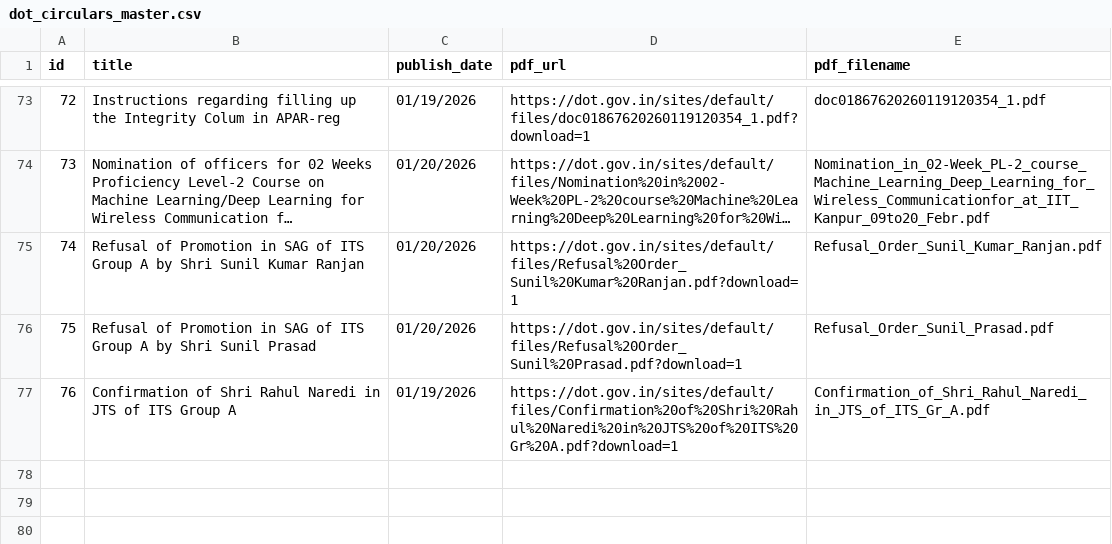
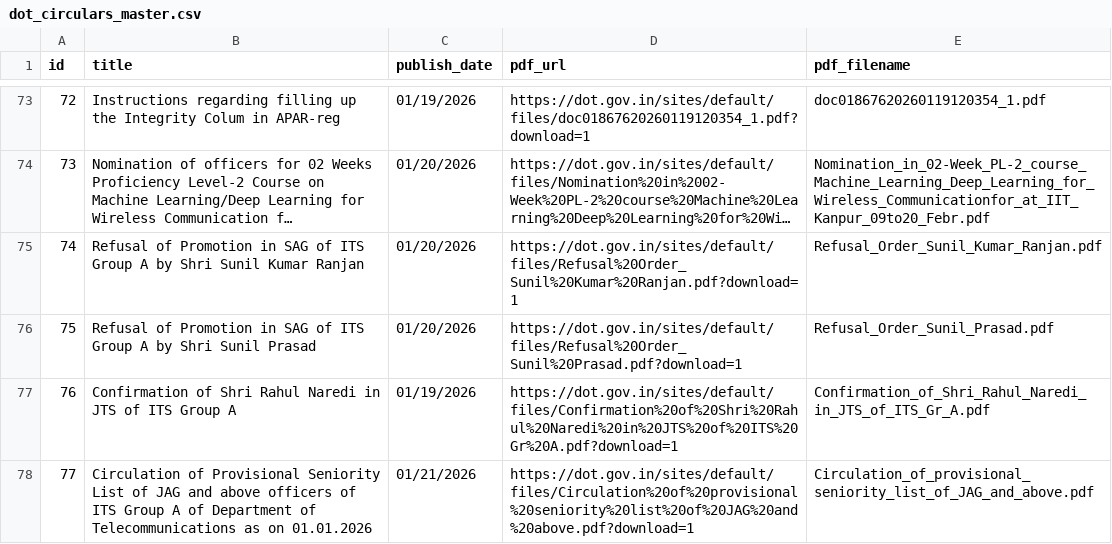
Before and after one commit to Legaltech-TL/trilegal-regulatory-updates, a CSV file: data/dot_circulars_master.csv, drawn as a sheet; only a part is shown, gaps mark what is left out; long unchanged cells end in ….

```diff
--- a/data/dot_circulars_master.csv
+++ b/data/dot_circulars_master.csv
@@ -77 +77,2 @@ id,title,publish_date,pdf_url,pdf_filename
 76,Confirmation of Shri Rahul Naredi in JTS of ITS Group A,01/19/2026,https://dot.gov.in/sites/default/files/Confirmation%20of%20Shri%20Rahul%20Naredi%20in%20JTS%20of%20ITS%20Gr%20A.pdf?download=1,Confirmation_of_Shri_Rahul_Naredi_in_JTS_of_ITS_Gr_A.pdf
+77,Circulation of Provisional Seniority List of JAG and above officers of ITS Group A of Department of Telecommunications as on 01.01.2026,01/21/2026,https://dot.gov.in/sites/default/files/Circulation%20of%20provisional%20seniority%20list%20of%20JAG%20and%20above.pdf?download=1,Circulation_of_provisional_seniority_list_of_JAG_and_above.pdf
```
Also changed, not shown: 1 other file.
